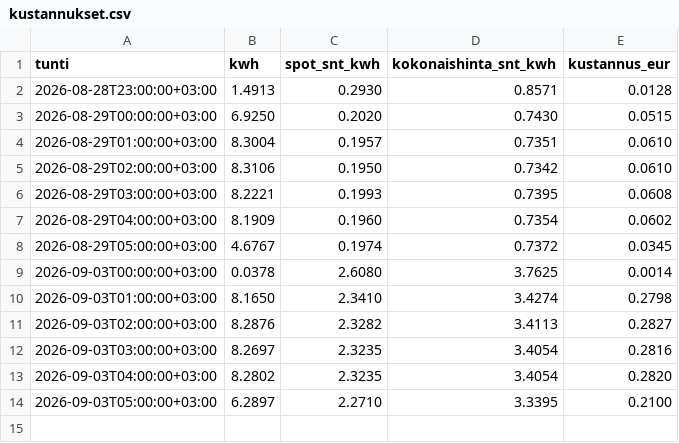
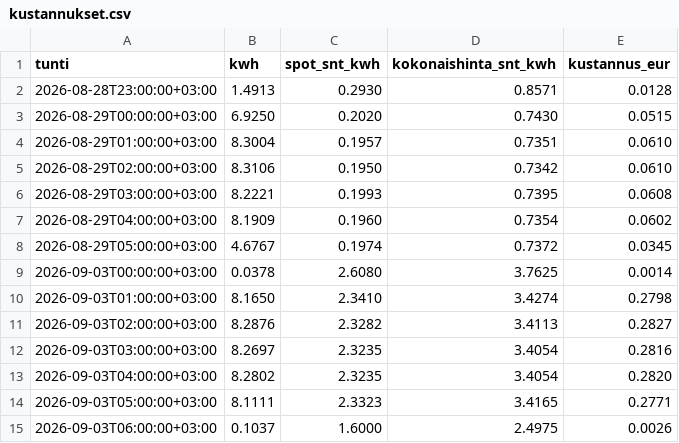
Before and after one commit to Zeikki96/GO-E, a CSV file: kustannukset.csv, drawn as a sheet.

```diff
--- a/kustannukset.csv
+++ b/kustannukset.csv
@@ -13,2 +13,3 @@ tunti,kwh,spot_snt_kwh,kokonaishinta_snt_kwh,kustannus_eur
 2026-09-03T04:00:00+03:00,8.2802,2.3235,3.4054,0.2820
-2026-09-03T05:00:00+03:00,6.2897,2.2710,3.3395,0.2100
+2026-09-03T05:00:00+03:00,8.1111,2.3323,3.4165,0.2771
+2026-09-03T06:00:00+03:00,0.1037,1.6000,2.4975,0.0026
```
Also changed, not shown: goe_log.csv, tuntikohtainen.csv, 2 other files.
